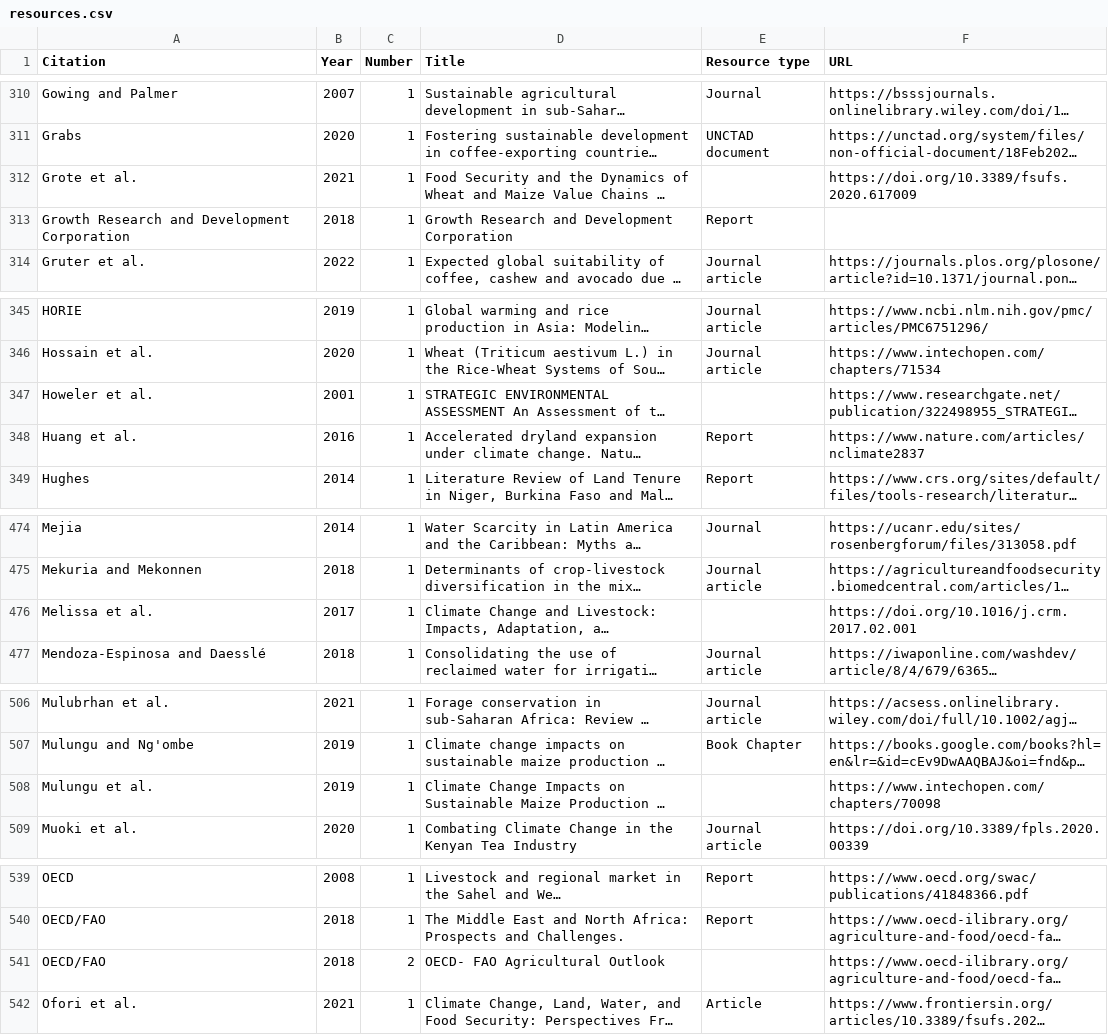
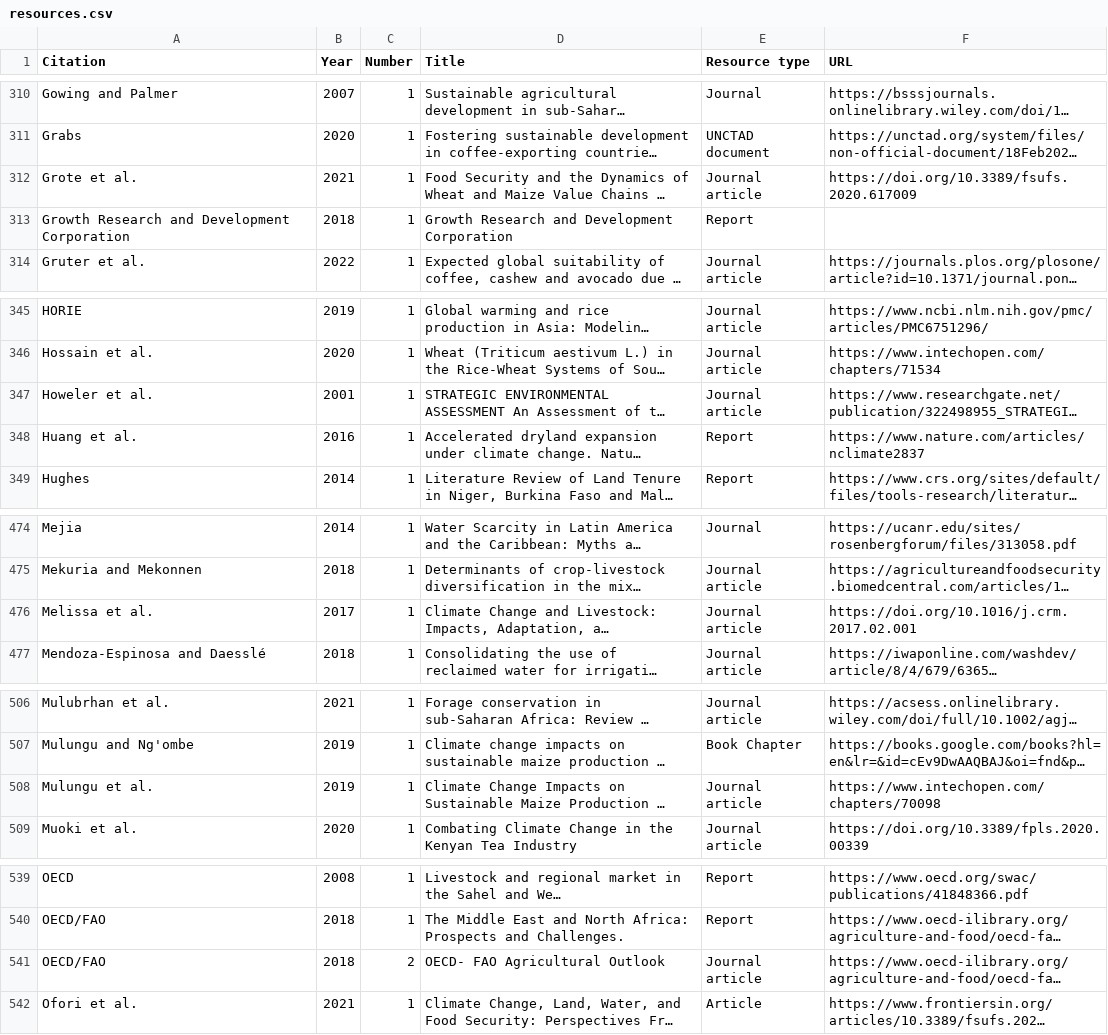
Before and after one commit to iberius96/DP_DPI, a CSV file: DP/CRISP Dataset/CSV/DB csv/resources.csv, drawn as a sheet; only a part is shown, gaps mark what is left out; long unchanged cells end in …; the diff covers the shown part only; the diff names each change by its address in the sheet, - before the commit and + after, or states it on an @@ line.

```diff
--- a/DP/CRISP Dataset/CSV/DB csv/resources.csv
+++ b/DP/CRISP Dataset/CSV/DB csv/resources.csv
-E312 (Resource type): (empty)
+E312 (Resource type): Journal article
-E347 (Resource type): (empty)
+E347 (Resource type): Journal article
-E476 (Resource type): (empty)
+E476 (Resource type): Journal article
-E508 (Resource type): (empty)
+E508 (Resource type): Journal article
-E541 (Resource type): (empty)
+E541 (Resource type): Journal article
```
Also changed, not shown: 8 edited cells elsewhere in this file, 8 other files.
